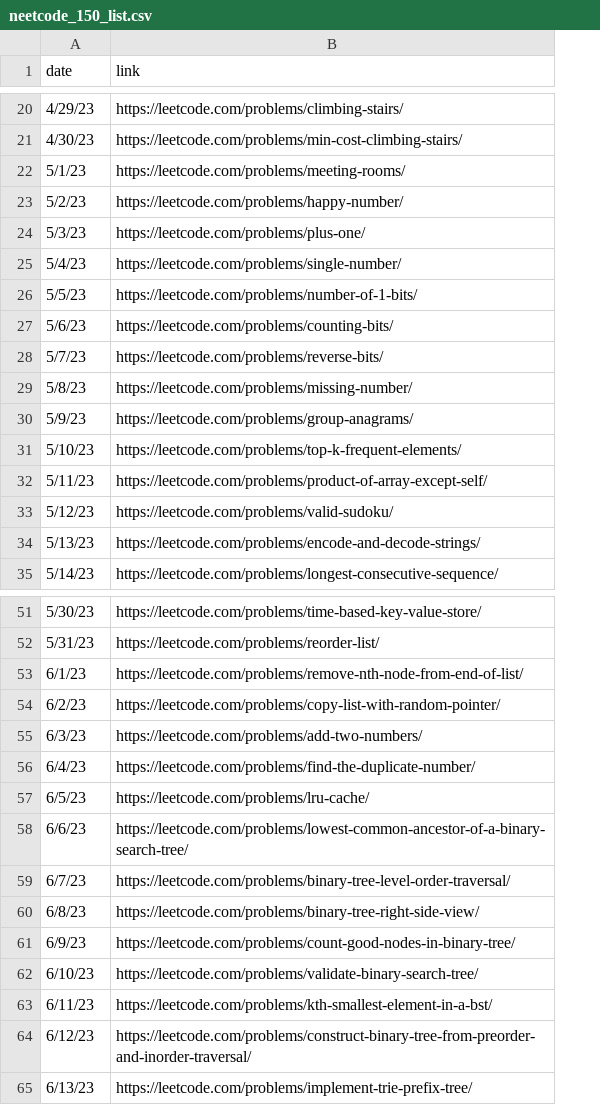
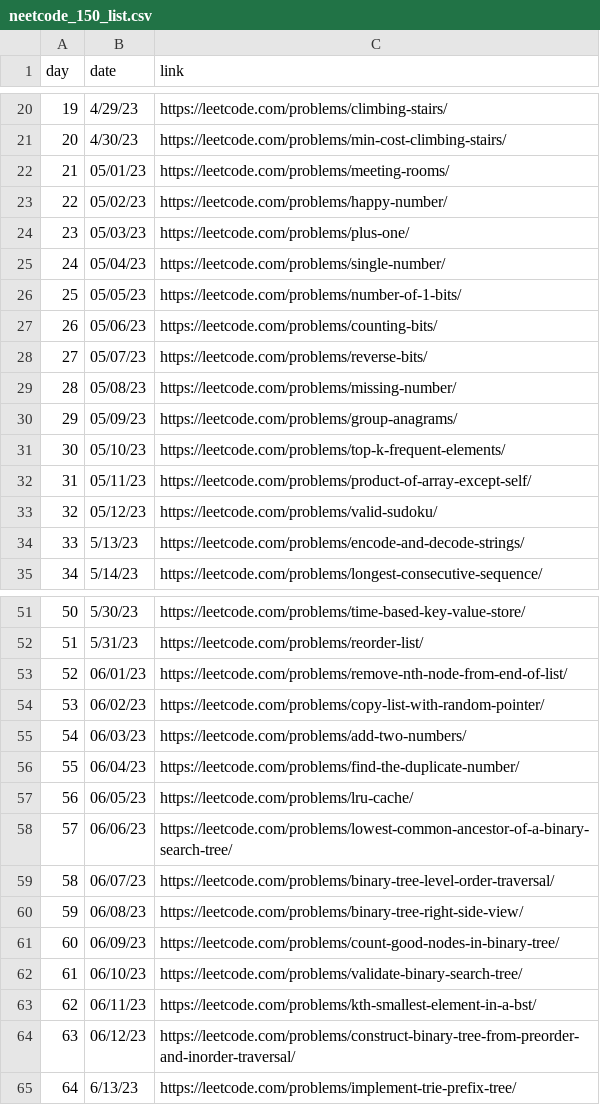
Before and after one commit to RN35/neetcode150-discord-webhook, a CSV file: neetcode_150_list.csv, drawn as a sheet; only a part is shown, gaps mark what is left out; addresses are those after the commit; the diff covers the shown part only; the diff names each change by its address in the sheet, - before the commit and + after, or states it on an @@ line.

```diff
--- a/neetcode_150_list.csv
+++ b/neetcode_150_list.csv
+column A (day), rows 20-35: 19 | 20 | 21 | 22 | 23 | 24 | 25 | 26 | 27 | 28 | 29 | 30 | 31 | 32 | 33 | 34; rows 51-65: 50 | 51 | 52 | 53 | 54 | 55 | 56 | 57 | 58 | 59 | 60 | 61 | 62 | 63 | 64
-B22 (date): 5/1/23
+B22 (date): 05/01/23
-B23 (date): 5/2/23
+B23 (date): 05/02/23
-B24 (date): 5/3/23
+B24 (date): 05/03/23
-B25 (date): 5/4/23
+B25 (date): 05/04/23
-B26 (date): 5/5/23
+B26 (date): 05/05/23
-B27 (date): 5/6/23
+B27 (date): 05/06/23
-B28 (date): 5/7/23
+B28 (date): 05/07/23
-B29 (date): 5/8/23
+B29 (date): 05/08/23
-B30 (date): 5/9/23
+B30 (date): 05/09/23
-B31 (date): 5/10/23
+B31 (date): 05/10/23
-B32 (date): 5/11/23
+B32 (date): 05/11/23
-B33 (date): 5/12/23
+B33 (date): 05/12/23
-B53 (date): 6/1/23
+B53 (date): 06/01/23
-B54 (date): 6/2/23
+B54 (date): 06/02/23
-B55 (date): 6/3/23
+B55 (date): 06/03/23
-B56 (date): 6/4/23
+B56 (date): 06/04/23
-B57 (date): 6/5/23
+B57 (date): 06/05/23
-B58 (date): 6/6/23
+B58 (date): 06/06/23
-B59 (date): 6/7/23
+B59 (date): 06/07/23
-B60 (date): 6/8/23
+B60 (date): 06/08/23
-B61 (date): 6/9/23
+B61 (date): 06/09/23
-B62 (date): 6/10/23
+B62 (date): 06/10/23
-B63 (date): 6/11/23
+B63 (date): 06/11/23
-B64 (date): 6/12/23
+B64 (date): 06/12/23
```
Also changed, not shown: 33 edited cells elsewhere in this file, 6 other files.
